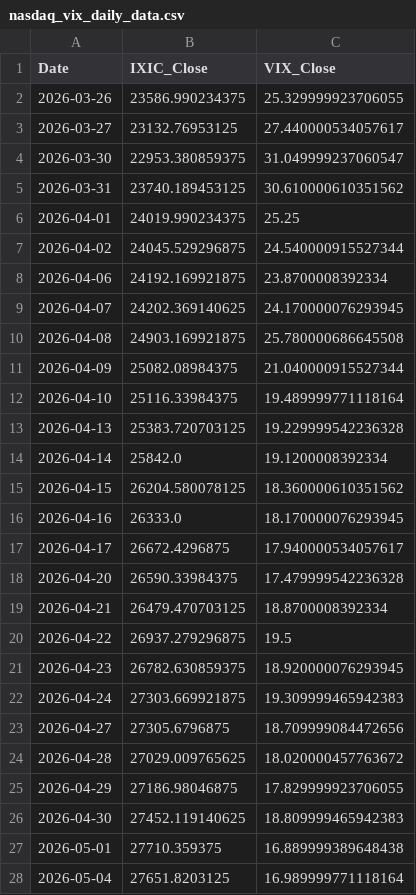
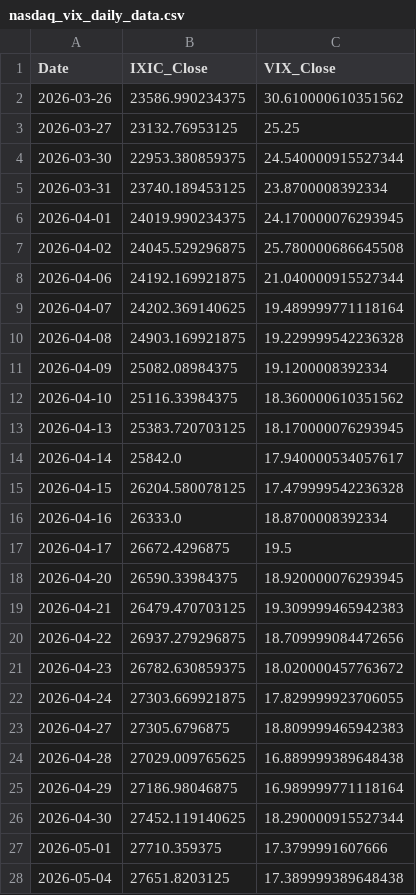
Before and after one commit to Sara4403/nasdaq_vix_daily_monitor, a CSV file: nasdaq_vix_daily_data.csv, drawn as a sheet; only a part is shown; the diff covers the shown part only.

```diff
--- a/nasdaq_vix_daily_data.csv
+++ b/nasdaq_vix_daily_data.csv
@@ -1,28 +1,28 @@
 Date,IXIC_Close,VIX_Close
-2026-03-26,23586.990234375,25.329999923706055
-2026-03-27,23132.76953125,27.440000534057617
-2026-03-30,22953.380859375,31.049999237060547
-2026-03-31,23740.189453125,30.610000610351562
-2026-04-01,24019.990234375,25.25
-2026-04-02,24045.529296875,24.540000915527344
-2026-04-06,24192.169921875,23.8700008392334
-2026-04-07,24202.369140625,24.170000076293945
-2026-04-08,24903.169921875,25.780000686645508
-2026-04-09,25082.08984375,21.040000915527344
-2026-04-10,25116.33984375,19.489999771118164
-2026-04-13,25383.720703125,19.229999542236328
-2026-04-14,25842.0,19.1200008392334
-2026-04-15,26204.580078125,18.360000610351562
-2026-04-16,26333.0,18.170000076293945
-2026-04-17,26672.4296875,17.940000534057617
-2026-04-20,26590.33984375,17.479999542236328
-2026-04-21,26479.470703125,18.8700008392334
-2026-04-22,26937.279296875,19.5
-2026-04-23,26782.630859375,18.920000076293945
-2026-04-24,27303.669921875,19.309999465942383
-2026-04-27,27305.6796875,18.709999084472656
-2026-04-28,27029.009765625,18.020000457763672
-2026-04-29,27186.98046875,17.829999923706055
-2026-04-30,27452.119140625,18.809999465942383
-2026-05-01,27710.359375,16.889999389648438
-2026-05-04,27651.8203125,16.989999771118164
+2026-03-26,23586.990234375,30.610000610351562
+2026-03-27,23132.76953125,25.25
+2026-03-30,22953.380859375,24.540000915527344
+2026-03-31,23740.189453125,23.8700008392334
+2026-04-01,24019.990234375,24.170000076293945
+2026-04-02,24045.529296875,25.780000686645508
+2026-04-06,24192.169921875,21.040000915527344
+2026-04-07,24202.369140625,19.489999771118164
+2026-04-08,24903.169921875,19.229999542236328
+2026-04-09,25082.08984375,19.1200008392334
+2026-04-10,25116.33984375,18.360000610351562
+2026-04-13,25383.720703125,18.170000076293945
+2026-04-14,25842.0,17.940000534057617
+2026-04-15,26204.580078125,17.479999542236328
+2026-04-16,26333.0,18.8700008392334
+2026-04-17,26672.4296875,19.5
+2026-04-20,26590.33984375,18.920000076293945
+2026-04-21,26479.470703125,19.309999465942383
+2026-04-22,26937.279296875,18.709999084472656
+2026-04-23,26782.630859375,18.020000457763672
+2026-04-24,27303.669921875,17.829999923706055
+2026-04-27,27305.6796875,18.809999465942383
+2026-04-28,27029.009765625,16.889999389648438
+2026-04-29,27186.98046875,16.989999771118164
+2026-04-30,27452.119140625,18.290000915527344
+2026-05-01,27710.359375,17.3799991607666
+2026-05-04,27651.8203125,17.389999389648438
```
Also changed, not shown: 100 edited cells elsewhere in this file, nasdaq_vix_monitor_summary.csv, 1 other file.
